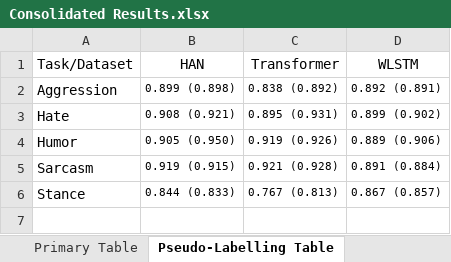
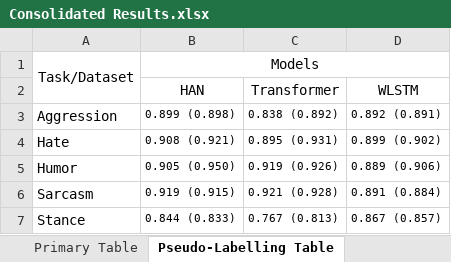
Before and after one commit to victor7246/Hinglish_Hate_Detection, an Excel workbook: results/Consolidated Results.xlsx, sheet Pseudo-Labelling Table, drawn as a sheet; values as stored, in another font and other column widths than the file's, no borders; addresses are those after the commit; the diff names each change by its address in the sheet, - before the commit and + after, or states it on an @@ line.

```diff
--- a/results/Consolidated Results.xlsx (sheet Pseudo-Labelling Table)
+++ b/results/Consolidated Results.xlsx (sheet Pseudo-Labelling Table)
+row 1: Task/Dataset | Models
-A2: Task/Dataset
+A2: (empty)
```
Also changed, not shown: sheet Primary Table, 6 other files.
